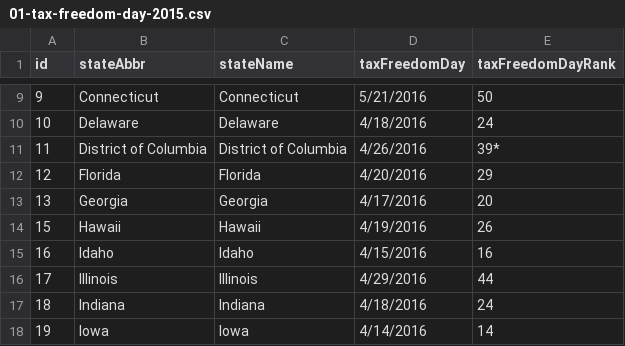
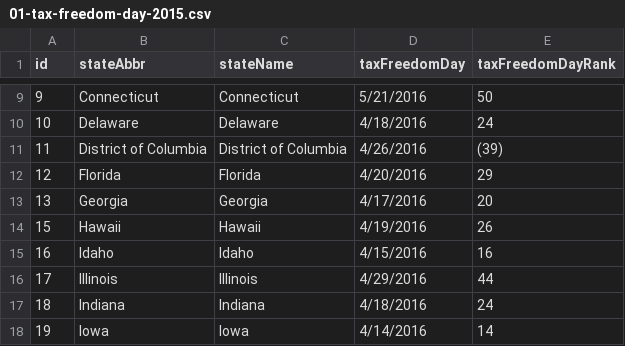
Before and after one commit to TaxFoundation/facts-and-figures, a CSV file: 01-tax-freedom-day-2015.csv, drawn as a sheet; only a part is shown, gaps mark what is left out.

Commit message:
Update 01-tax-freedom-day-2015.csv

```diff
--- a/01-tax-freedom-day-2015.csv
+++ b/01-tax-freedom-day-2015.csv
@@ -10,3 +10,3 @@ id,stateAbbr,stateName,taxFreedomDay,taxFreedomDayRank
 10,Delaware,Delaware,4/18/2016,24
-11,District of Columbia,District of Columbia,4/26/2016,39*
+11,District of Columbia,District of Columbia,4/26/2016,(39)
 12,Florida,Florida,4/20/2016,29
```
